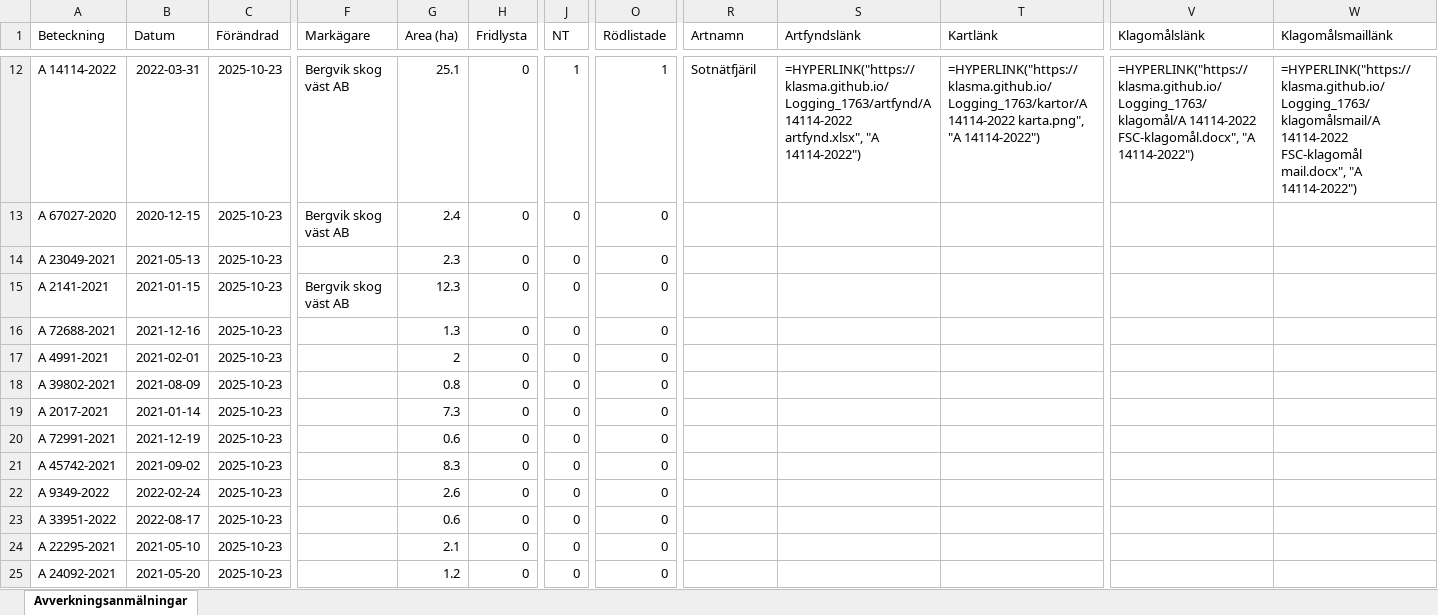
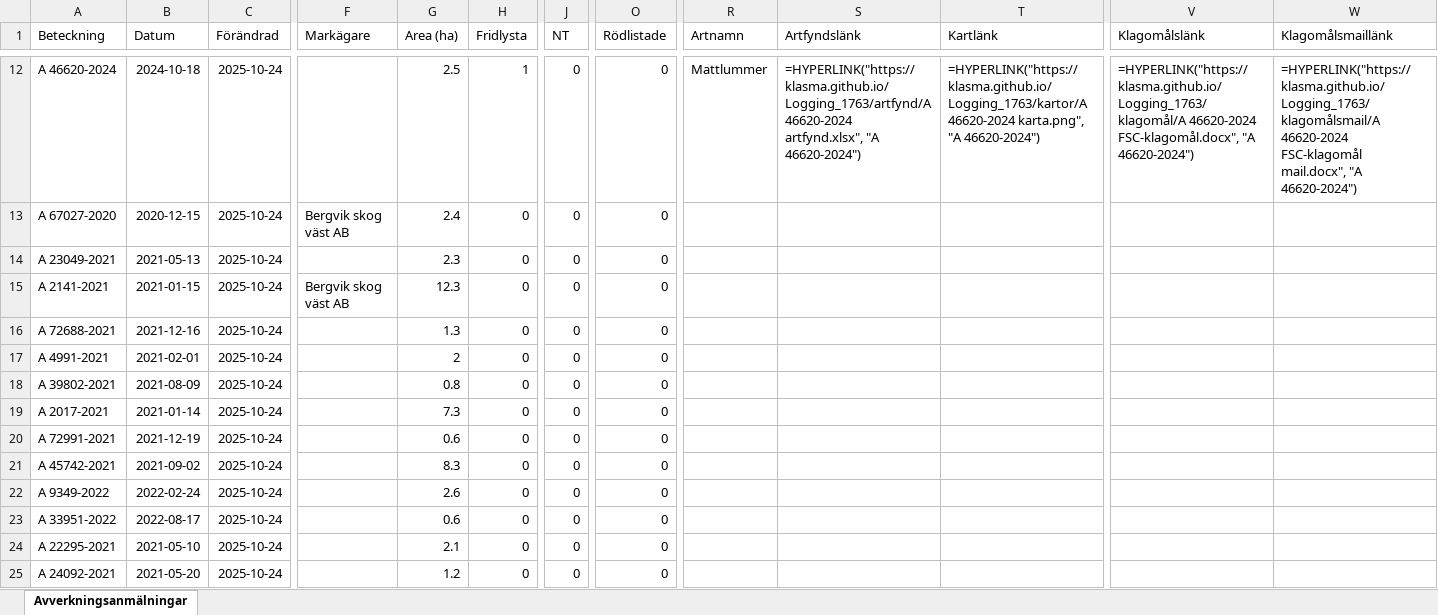
Before and after one commit to klasma/Logging_1763, an Excel workbook: Översikt FORSHAGA.xlsx, sheet Avverkningsanmälningar, drawn as a sheet; only a part is shown, gaps mark what is left out; values as stored, in another font and other column widths than the file's, no borders; formulas without a stored value are shown as written; the diff covers the shown part only; the diff names each change by its address in the sheet, - before the commit and + after, or states it on an @@ line.

```diff
--- a/Översikt FORSHAGA.xlsx (sheet Avverkningsanmälningar)
+++ b/Översikt FORSHAGA.xlsx (sheet Avverkningsanmälningar)
-A12 (Beteckning): A 14114-2022
+A12 (Beteckning): A 46620-2024
-B12 (Datum): 2022-03-31
+B12 (Datum): 2024-10-18
-C12:C25 (Förändrad): 2025-10-23
+C12:C25 (Förändrad): 2025-10-24
-F12 (Markägare): Bergvik skog väst AB
+F12 (Markägare): (empty)
-G12 (Area (ha)): 25.1
+G12 (Area (ha)): 2.5
-H12 (Fridlysta): 0
+H12 (Fridlysta): 1
-J12 (NT): 1
+J12 (NT): 0
-O12 (Rödlistade): 1
+O12 (Rödlistade): 0
-R12 (Artnamn): Sotnätfjäril
+R12 (Artnamn): Mattlummer
-S12 (Artfyndslänk): =HYPERLINK("https://klasma.github.io/Logging_1763/artfynd/A 14114-2022 artfynd.xlsx", "A 14114-2022")
+S12 (Artfyndslänk): =HYPERLINK("https://klasma.github.io/Logging_1763/artfynd/A 46620-2024 artfynd.xlsx", "A 46620-2024")
-T12 (Kartlänk): =HYPERLINK("https://klasma.github.io/Logging_1763/kartor/A 14114-2022 karta.png", "A 14114-2022")
+T12 (Kartlänk): =HYPERLINK("https://klasma.github.io/Logging_1763/kartor/A 46620-2024 karta.png", "A 46620-2024")
-V12 (Klagomålslänk): =HYPERLINK("https://klasma.github.io/Logging_1763/klagomål/A 14114-2022 FSC-klagomål.docx", "A 14114-2022")
+V12 (Klagomålslänk): =HYPERLINK("https://klasma.github.io/Logging_1763/klagomål/A 46620-2024 FSC-klagomål.docx", "A 46620-2024")
-W12 (Klagomålsmaillänk): =HYPERLINK("https://klasma.github.io/Logging_1763/klagomålsmail/A 14114-2022 FSC-klagomål mail.docx", "A 14114-2022")
+W12 (Klagomålsmaillänk): =HYPERLINK("https://klasma.github.io/Logging_1763/klagomålsmail/A 46620-2024 FSC-klagomål mail.docx", "A 46620-2024")
```
Also changed, not shown: 1091 edited cells elsewhere in this sheet, artfynd/A 14114-2022 artfynd.xlsx, artfynd/A 35334-2024 artfynd.xlsx, 57 other files.
